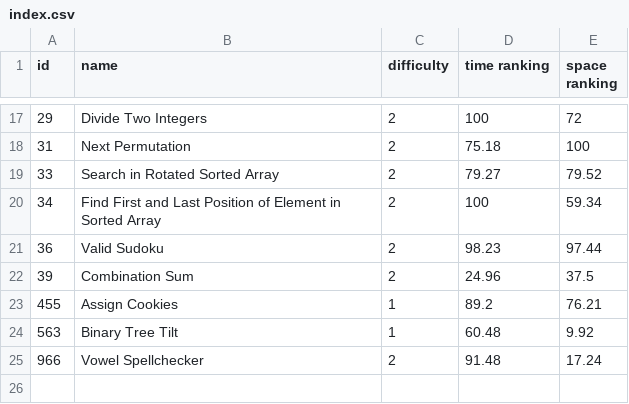
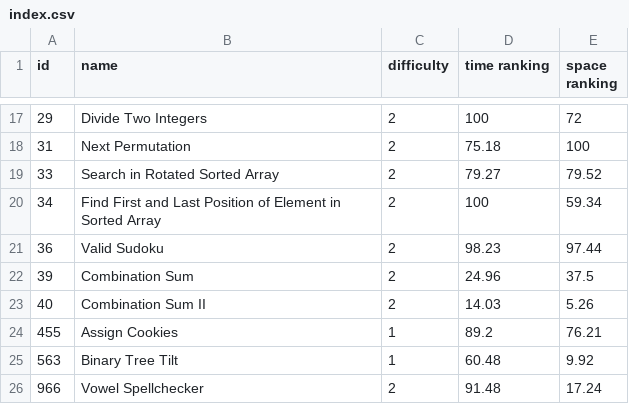
Before and after one commit to LouYu2015/leetcode, a CSV file: index.csv, drawn as a sheet; only a part is shown, gaps mark what is left out; the diff names each change by its address in the sheet, - before the commit and + after, or states it on an @@ line.

Commit message:
Combination Sum II(AC)

```diff
--- a/index.csv
+++ b/index.csv
+row 23: 40 | Combination Sum II | 2 | 14.03 | 5.26
```
Also changed, not shown: 1 other file.
